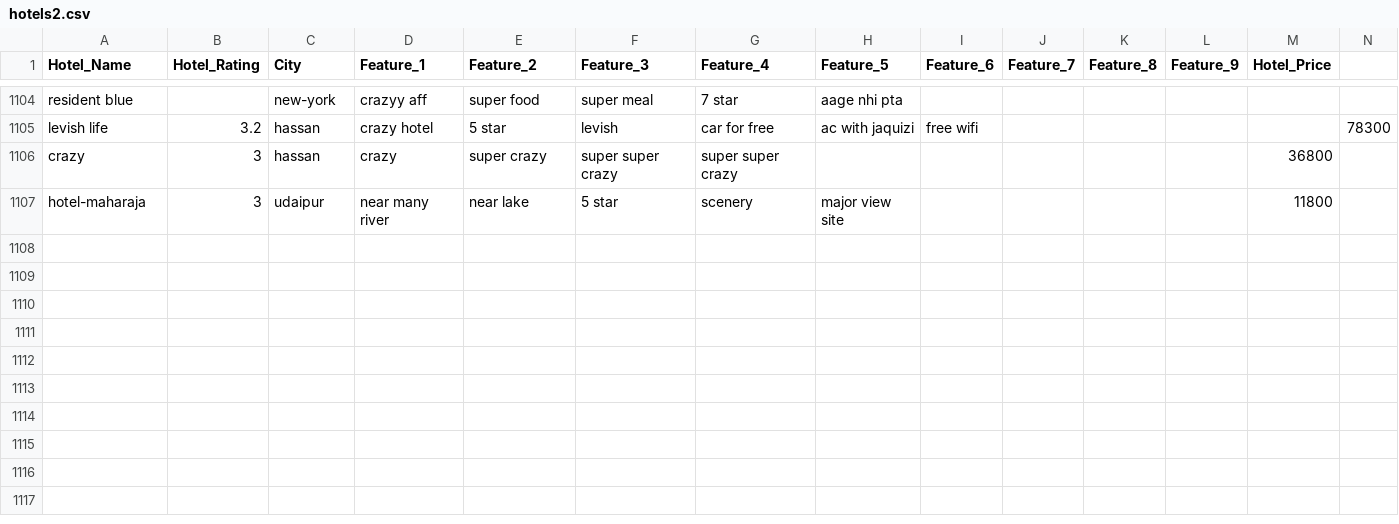
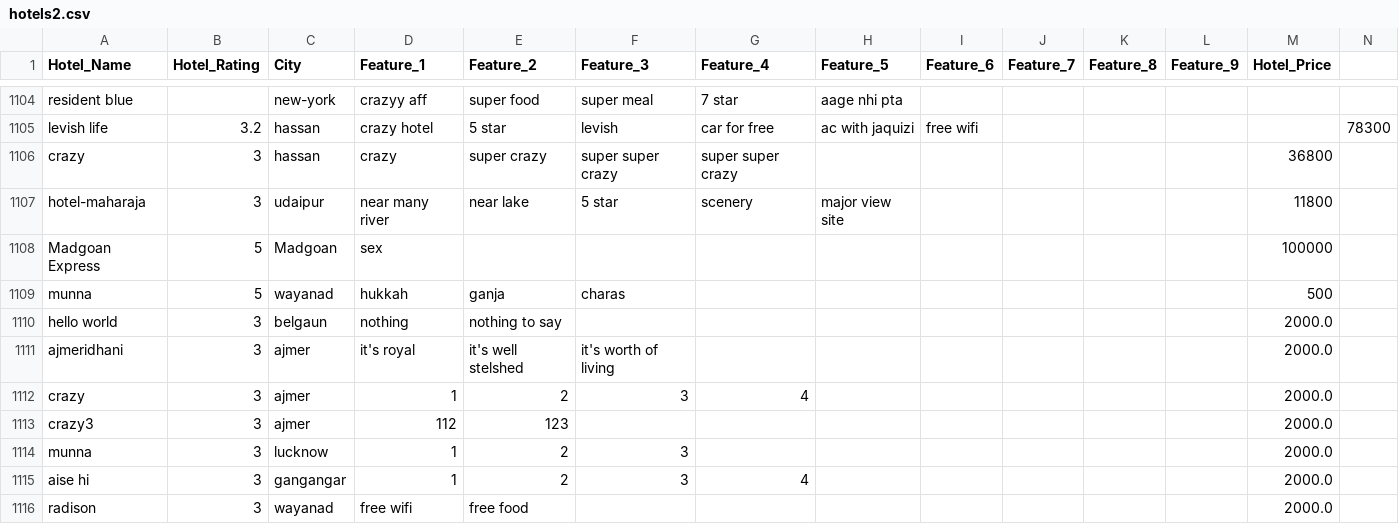
Before and after one commit to Aashishvatwani/dbmsproject, a CSV file: backend/archive/hotels2.csv, drawn as a sheet; only a part is shown, gaps mark what is left out.

```diff
--- a/backend/archive/hotels2.csv
+++ b/backend/archive/hotels2.csv
@@ -1107 +1107,10 @@ crazy,3,hassan,crazy,super crazy,super super crazy,super super crazy,,,,,,36800
 hotel-maharaja,3,udaipur,near many river ,near lake,5 star,scenery,major view site,,,,,11800
+Madgoan Express,5,Madgoan,sex,,,,,,,,,100000
+munna,5,wayanad,hukkah,ganja,charas,,,,,,,500
+hello world,3,belgaun,nothing ,nothing to say,,,,,,,,2000.0
+ajmeridhani,3,ajmer,it's royal,it's well stelshed ,it's worth of living,,,,,,,2000.0
+crazy,3,ajmer,1,2,3,4,,,,,,2000.0
+crazy3,3,ajmer,112,123,,,,,,,,2000.0
+munna ,3,lucknow,1,2,3,,,,,,,2000.0
+aise hi,3,gangangar,1,2,3,4,,,,,,2000.0
+radison,3,wayanad,free wifi,free food,,,,,,,,2000.0
```
Also changed, not shown: 46 other files.
